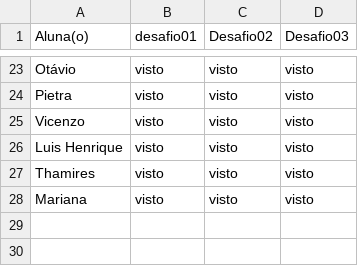
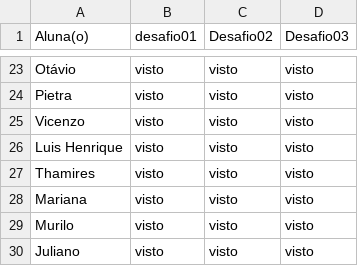
Before and after one commit to wellifabio/senai2026, a CSV file: ds/turmas/2DES_A/4º Semestre/01-iot/aula07/vistos.csv, drawn as a sheet; only a part is shown, gaps mark what is left out; the diff names each change by its address in the sheet, - before the commit and + after, or states it on an @@ line.

Commit message:
vistos

```diff
--- a/ds/turmas/2DES_A/4º Semestre/01-iot/aula07/vistos.csv
+++ b/ds/turmas/2DES_A/4º Semestre/01-iot/aula07/vistos.csv
+row 29: Murilo | visto | visto | visto
+row 30: Juliano | visto | visto | visto
```
Also changed, not shown: ds/turmas/2DES_A/4º Semestre/01-iot/aula06/vistos.csv, ds/turmas/2DES_A/4º Semestre/01-iot/aula08/vistos.csv, 1 other file.
